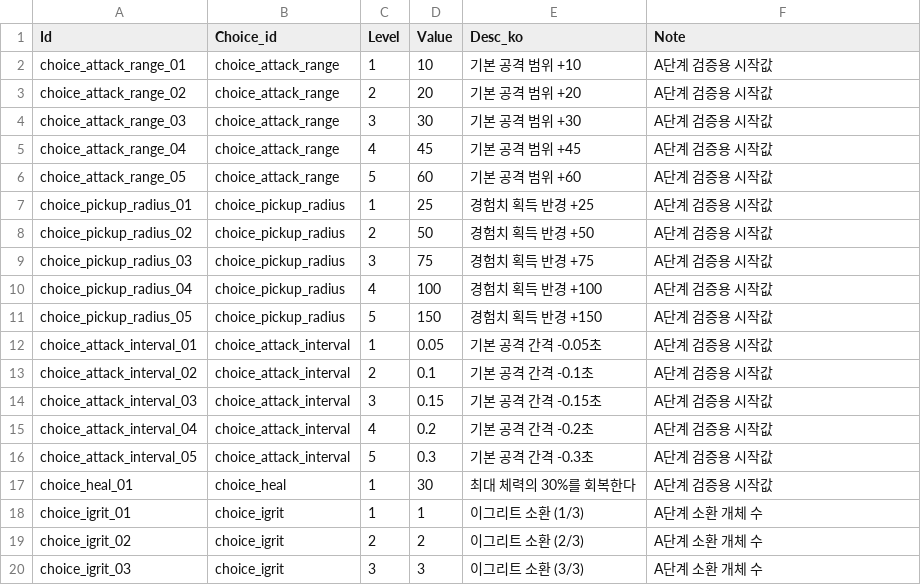
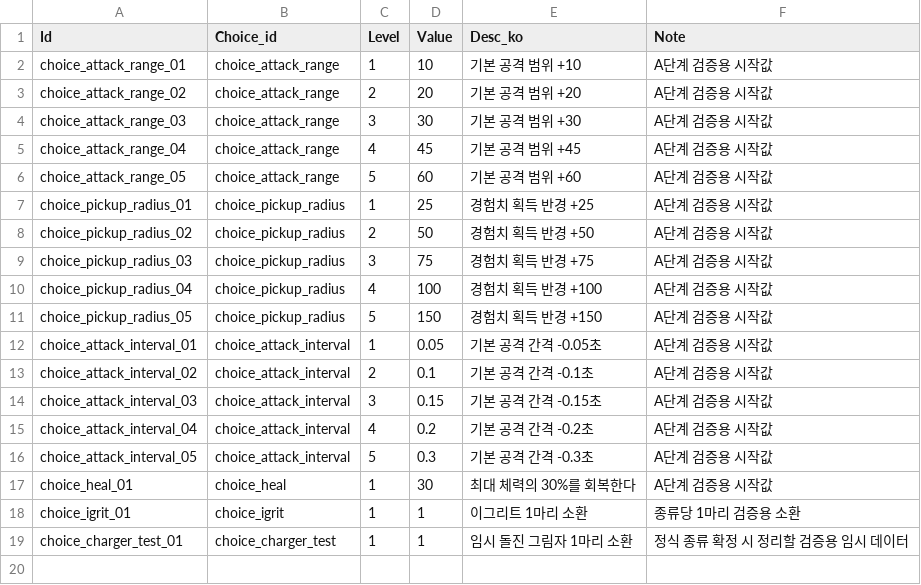
Before and after one commit to MoongTaeng-I/aigame, a CSV file: data/choice_level.csv, drawn as a sheet.

```diff
--- a/data/choice_level.csv
+++ b/data/choice_level.csv
@@ -17,4 +17,3 @@ choice_attack_interval_05,choice_attack_interval,5,0.3,기본 공격 간격 -0.3
 choice_heal_01,choice_heal,1,30,최대 체력의 30%를 회복한다,A단계 검증용 시작값
-choice_igrit_01,choice_igrit,1,1,이그리트 소환 (1/3),A단계 소환 개체 수
-choice_igrit_02,choice_igrit,2,2,이그리트 소환 (2/3),A단계 소환 개체 수
-choice_igrit_03,choice_igrit,3,3,이그리트 소환 (3/3),A단계 소환 개체 수
+choice_igrit_01,choice_igrit,1,1,이그리트 1마리 소환,종류당 1마리 검증용 소환
+choice_charger_test_01,choice_charger_test,1,1,임시 돌진 그림자 1마리 소환,정식 종류 확정 시 정리할 검증용 임시 데이터
```
Also changed, not shown: data/choice.csv, data/shadow.csv, 20 other files.
